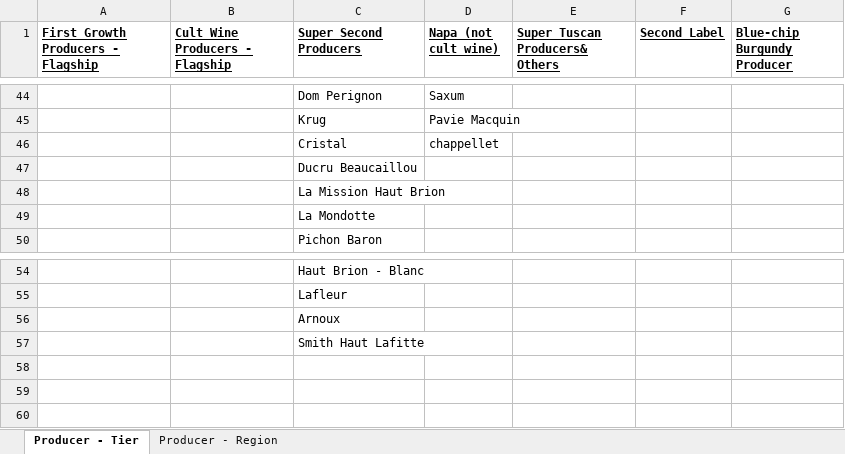
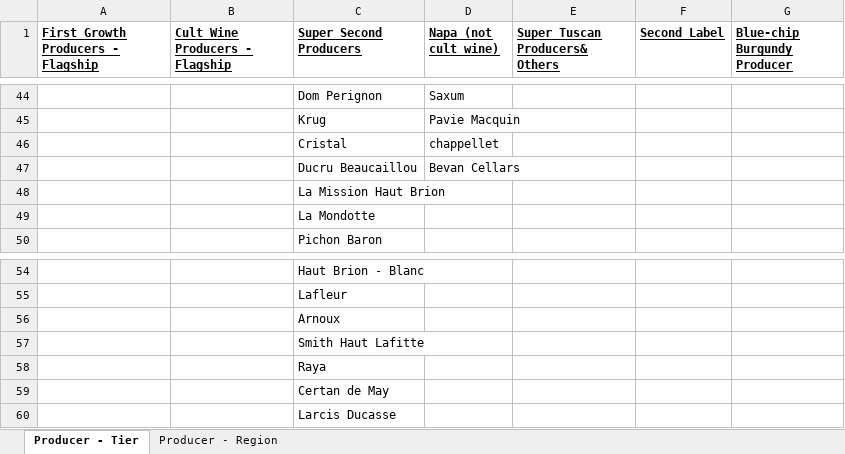
Before and after one commit to Grandcruch/email-campaign-dashboard, an Excel workbook: Producer - Product Mapping - Copy.xlsx, sheet Producer - Tier, drawn as a sheet; only a part is shown, gaps mark what is left out; values as stored, in another font and other column widths than the file's, no borders; the diff names each change by its address in the sheet, - before the commit and + after, or states it on an @@ line.

```diff
--- a/Producer - Product Mapping - Copy.xlsx (sheet Producer - Tier)
+++ b/Producer - Product Mapping - Copy.xlsx (sheet Producer - Tier)
-D47 (Napa (not cult wine)): (empty)
+D47 (Napa (not cult wine)): Bevan Cellars
+row 58:  |  | Raya
+row 59:  |  | Certan de May
+row 60:  |  | Larcis Ducasse
```
Also changed, not shown: sheet Producer - Region, Producer - Discount Code Mapping - Copy.xlsx.
